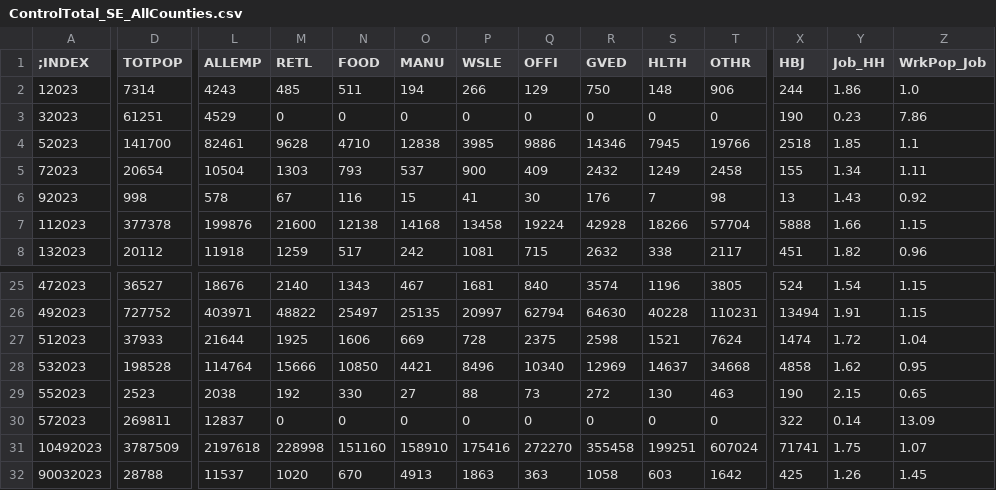
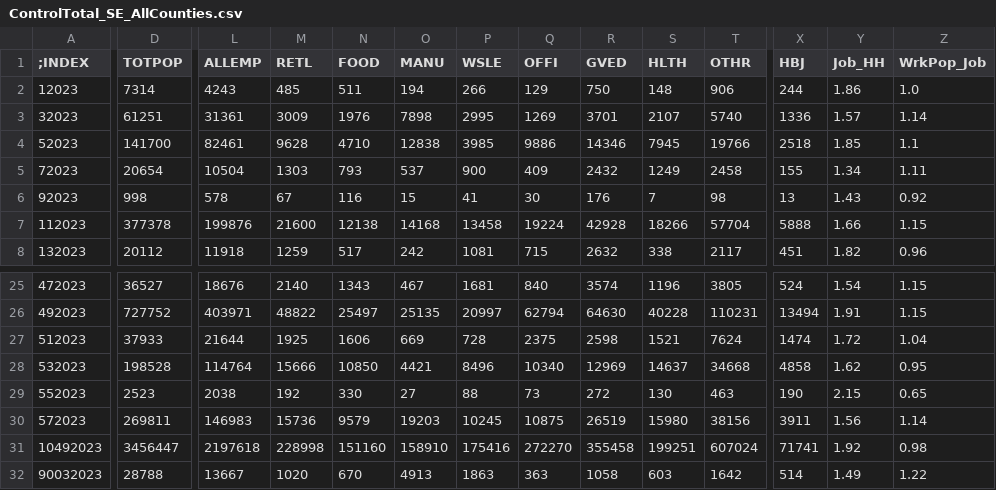
Before and after one commit to WFRCAnalytics/TDM-INP-Socioeconomic-Control-Totals, a CSV file: results/ControlTotal_SE_AllCounties.csv, drawn as a sheet; only a part is shown, gaps mark what is left out; the diff covers the shown part only; the diff names each change by its address in the sheet, - before the commit and + after, or states it on an @@ line.

```diff
--- a/results/ControlTotal_SE_AllCounties.csv
+++ b/results/ControlTotal_SE_AllCounties.csv
-L3 (ALLEMP): 4529
+L3 (ALLEMP): 31361
-M3 (RETL): 0
+M3 (RETL): 3009
-N3 (FOOD): 0
+N3 (FOOD): 1976
-O3 (MANU): 0
+O3 (MANU): 7898
-P3 (WSLE): 0
+P3 (WSLE): 2995
-Q3 (OFFI): 0
+Q3 (OFFI): 1269
-R3 (GVED): 0
+R3 (GVED): 3701
-S3 (HLTH): 0
+S3 (HLTH): 2107
-T3 (OTHR): 0
+T3 (OTHR): 5740
-X3 (HBJ): 190
+X3 (HBJ): 1336
-Y3 (Job_HH): 0.23
+Y3 (Job_HH): 1.57
-Z3 (WrkPop_Job): 7.86
+Z3 (WrkPop_Job): 1.14
-L30 (ALLEMP): 12837
+L30 (ALLEMP): 146983
-M30 (RETL): 0
+M30 (RETL): 15736
-N30 (FOOD): 0
+N30 (FOOD): 9579
-O30 (MANU): 0
+O30 (MANU): 19203
-P30 (WSLE): 0
+P30 (WSLE): 10245
-Q30 (OFFI): 0
+Q30 (OFFI): 10875
-R30 (GVED): 0
+R30 (GVED): 26519
-S30 (HLTH): 0
+S30 (HLTH): 15980
-T30 (OTHR): 0
+T30 (OTHR): 38156
-X30 (HBJ): 322
+X30 (HBJ): 3911
-Y30 (Job_HH): 0.14
+Y30 (Job_HH): 1.56
-Z30 (WrkPop_Job): 13.09
+Z30 (WrkPop_Job): 1.14
-D31 (TOTPOP): 3787509
+D31 (TOTPOP): 3456447
-Y31 (Job_HH): 1.75
+Y31 (Job_HH): 1.92
-Z31 (WrkPop_Job): 1.07
+Z31 (WrkPop_Job): 0.98
-L32 (ALLEMP): 11537
+L32 (ALLEMP): 13667
-X32 (HBJ): 425
+X32 (HBJ): 514
-Y32 (Job_HH): 1.26
+Y32 (Job_HH): 1.49
-Z32 (WrkPop_Job): 1.45
+Z32 (WrkPop_Job): 1.22
```
Also changed, not shown: 31 edited cells elsewhere in this file, intermediate/split_emp.csv, 2 other files.
